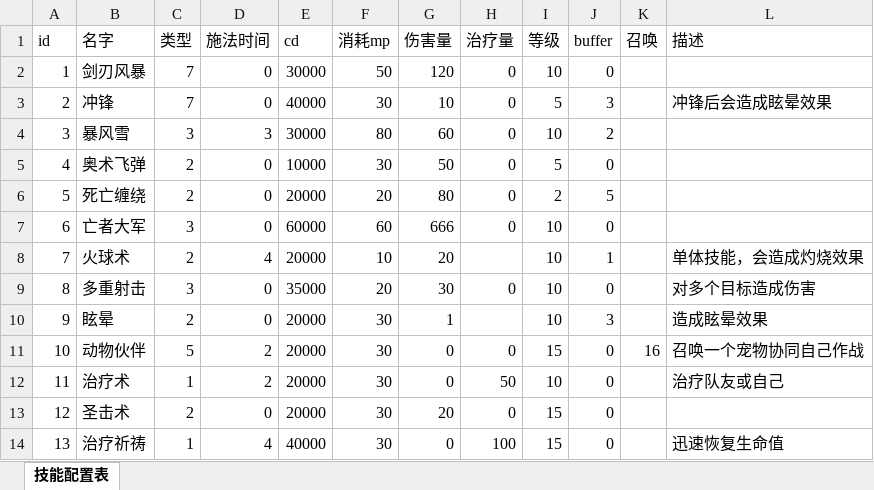
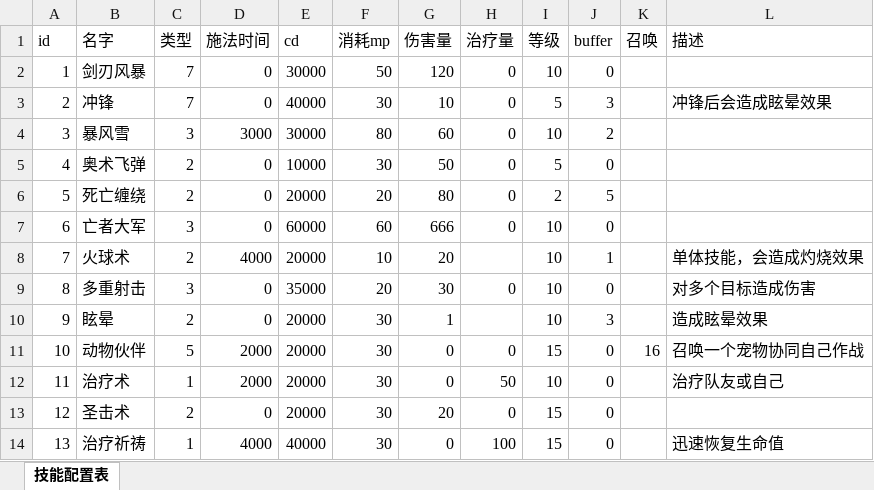
Before and after one commit to gonefuture/mmorpg, an Excel workbook: gameserver/src/main/resources/gameData/skill.xlsx, sheet 技能配置表, drawn as a sheet; values as stored, in another font and other column widths than the file's, no borders; the diff names each change by its address in the sheet, - before the commit and + after, or states it on an @@ line.

```diff
--- a/gameserver/src/main/resources/gameData/skill.xlsx (sheet 技能配置表)
+++ b/gameserver/src/main/resources/gameData/skill.xlsx (sheet 技能配置表)
-D4 (施法时间): 3
+D4 (施法时间): 3000
-D8 (施法时间): 4
+D8 (施法时间): 4000
-D11:D12 (施法时间): 2
+D11:D12 (施法时间): 2000
-D14 (施法时间): 4
+D14 (施法时间): 4000
```
Also changed, not shown: gameserver/src/main/resources/gameData/sceneObject.xlsx, 13 other files.
